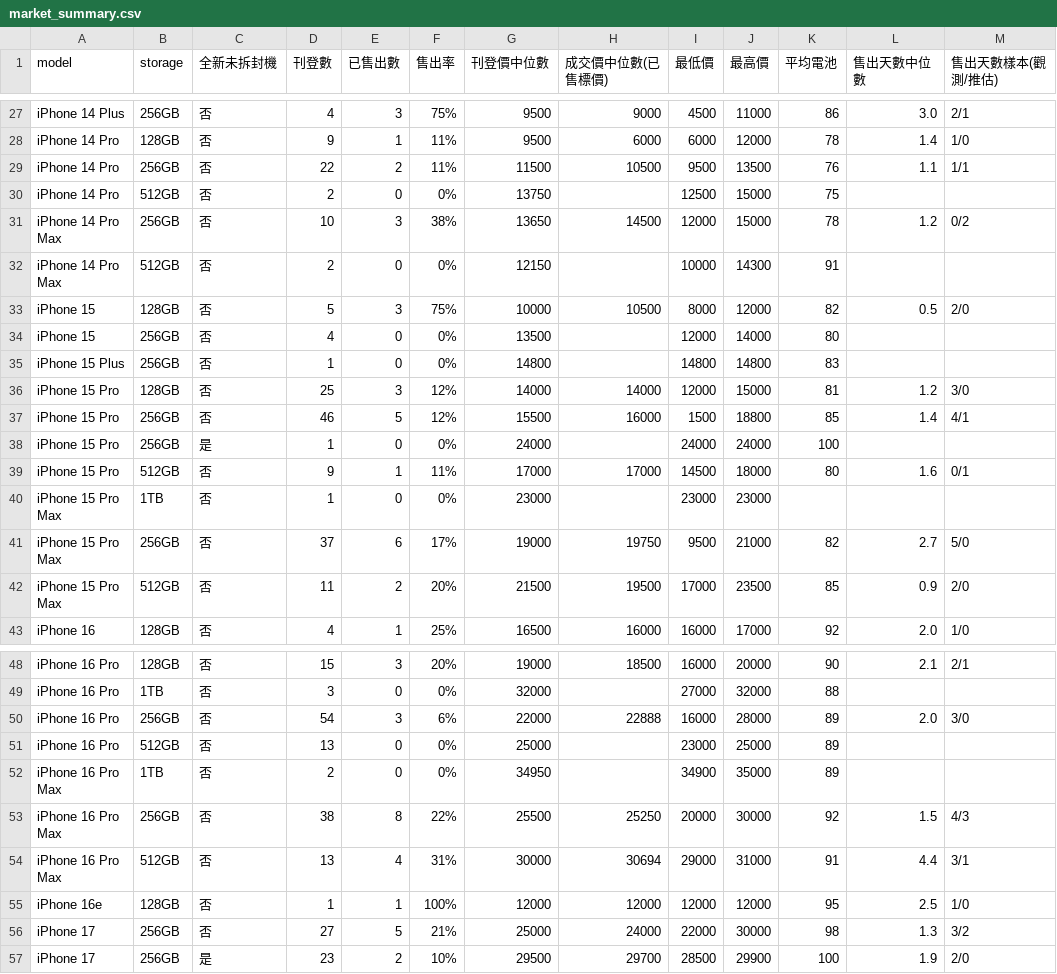
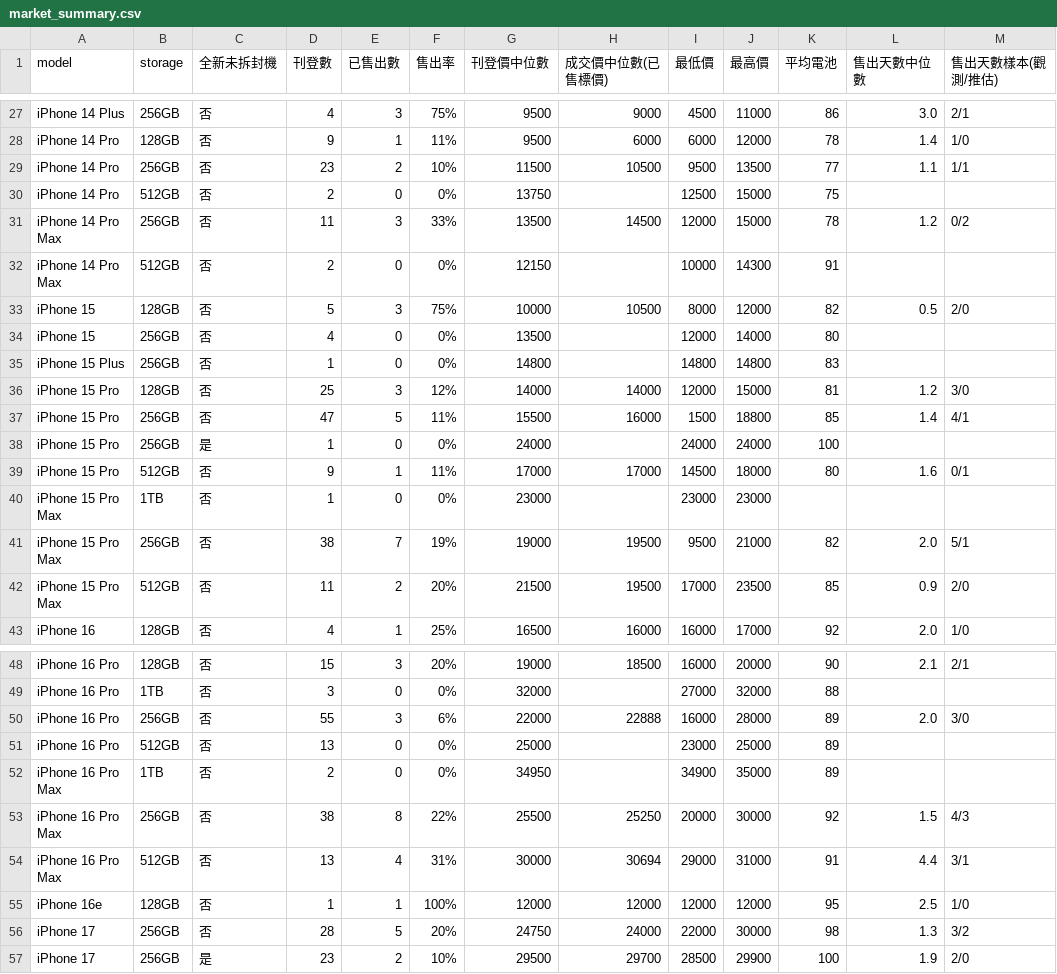
Before and after one commit to iPliny/ptt-iphone-tracker, a CSV file: data/market_summary.csv, drawn as a sheet; only a part is shown, gaps mark what is left out; the diff names each change by its address in the sheet, - before the commit and + after, or states it on an @@ line.

```diff
--- a/data/market_summary.csv
+++ b/data/market_summary.csv
-D29 (刊登數): 22
+D29 (刊登數): 23
-F29 (售出率): 11%
+F29 (售出率): 10%
-K29 (平均電池): 76
+K29 (平均電池): 77
-D31 (刊登數): 10
+D31 (刊登數): 11
-F31 (售出率): 38%
+F31 (售出率): 33%
-G31 (刊登價中位數): 13650
+G31 (刊登價中位數): 13500
-D37 (刊登數): 46
+D37 (刊登數): 47
-F37 (售出率): 12%
+F37 (售出率): 11%
-D41 (刊登數): 37
+D41 (刊登數): 38
-E41 (已售出數): 6
+E41 (已售出數): 7
-F41 (售出率): 17%
+F41 (售出率): 19%
-H41 (成交價中位數(已售標價)): 19750
+H41 (成交價中位數(已售標價)): 19500
-L41 (售出天數中位數): 2.7
+L41 (售出天數中位數): 2.0
-M41 (售出天數樣本(觀測/推估)): 5/0
+M41 (售出天數樣本(觀測/推估)): 5/1
-D50 (刊登數): 54
+D50 (刊登數): 55
-D56 (刊登數): 27
+D56 (刊登數): 28
-F56 (售出率): 21%
+F56 (售出率): 20%
-G56 (刊登價中位數): 25000
+G56 (刊登價中位數): 24750
```
Also changed, not shown: data/events.csv, data/listings.csv, 1 other file.
